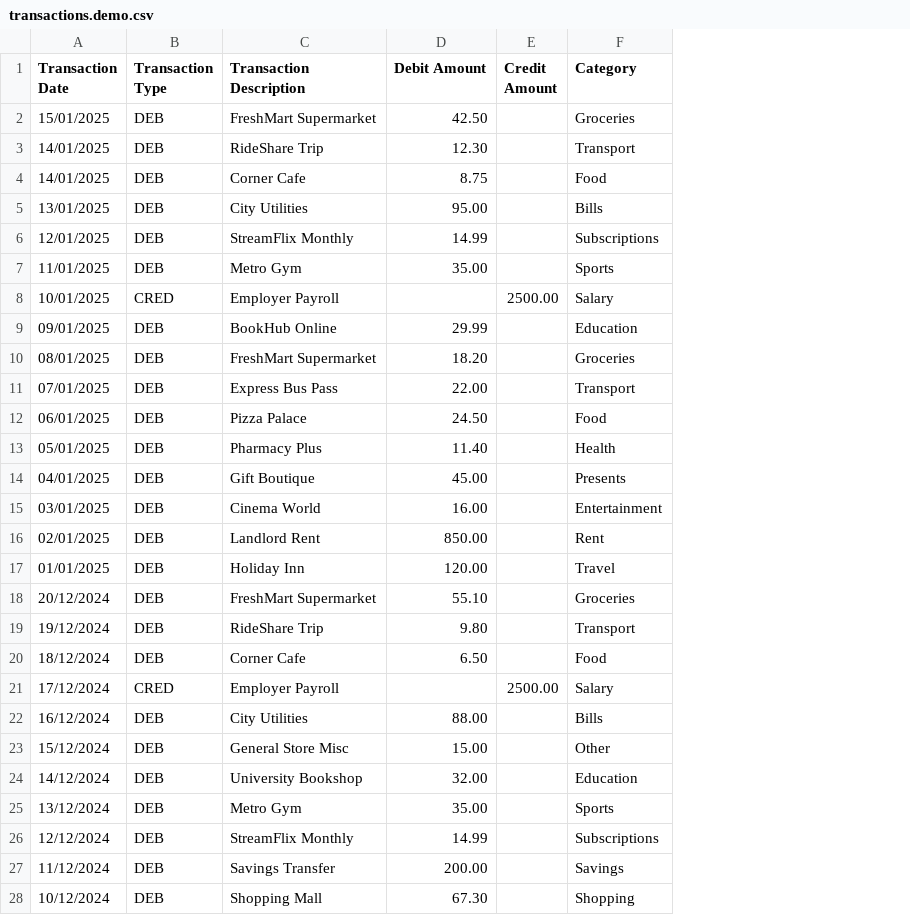
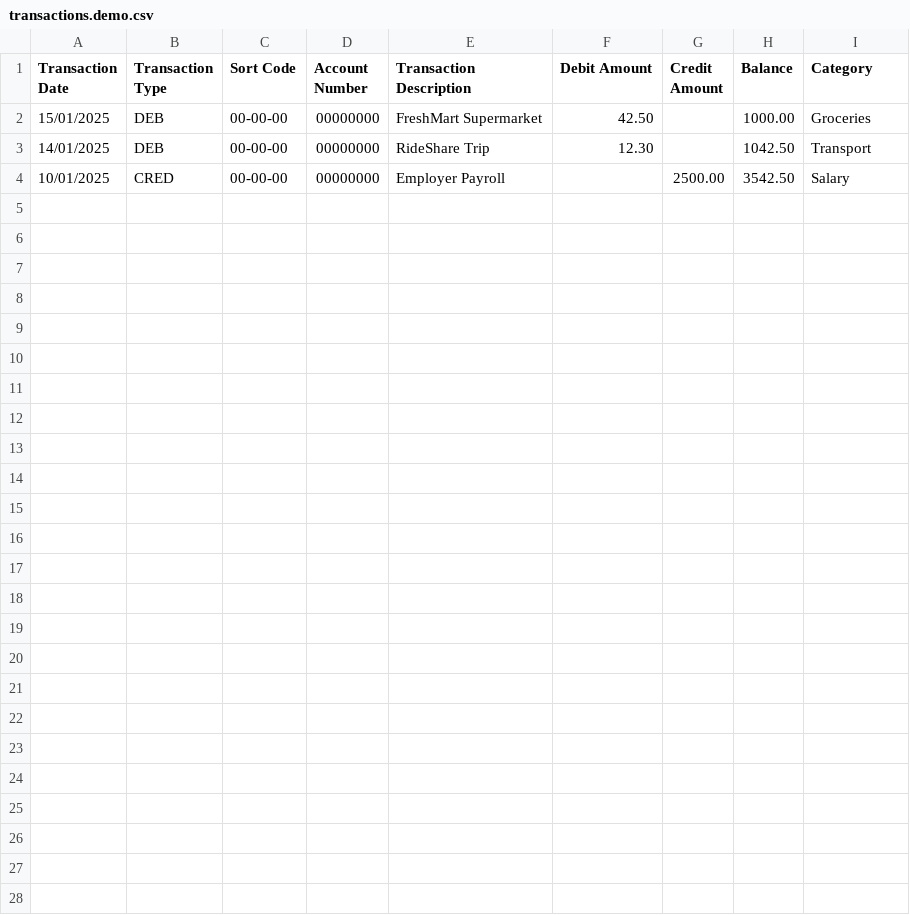
Before and after one commit to vicebuzz/ai-expense-intelligence-api, a CSV file: seed/transactions.demo.csv, drawn as a sheet; removed rows and columns are numbered as before the commit, all else as after; the diff names each change by its address in the sheet, - before the commit and + after, or states it on an @@ line.

```diff
--- a/seed/transactions.demo.csv
+++ b/seed/transactions.demo.csv
+column C (Sort Code), rows 2-4: all 00-00-00
+column D (Account Number), rows 2-4: all 00000000
+column H (Balance), rows 2-4: 1000.00 | 1042.50 | 3542.50
-row 4: 14/01/2025 | DEB | Corner Cafe | 8.75 |  | Food
-row 5: 13/01/2025 | DEB | City Utilities | 95.00 |  | Bills
-row 6: 12/01/2025 | DEB | StreamFlix Monthly | 14.99 |  | Subscriptions
-row 7: 11/01/2025 | DEB | Metro Gym | 35.00 |  | Sports
-row 9: 09/01/2025 | DEB | BookHub Online | 29.99 |  | Education
-row 10: 08/01/2025 | DEB | FreshMart Supermarket | 18.20 |  | Groceries
-row 11: 07/01/2025 | DEB | Express Bus Pass | 22.00 |  | Transport
-row 12: 06/01/2025 | DEB | Pizza Palace | 24.50 |  | Food
-row 13: 05/01/2025 | DEB | Pharmacy Plus | 11.40 |  | Health
-row 14: 04/01/2025 | DEB | Gift Boutique | 45.00 |  | Presents
-row 15: 03/01/2025 | DEB | Cinema World | 16.00 |  | Entertainment
-row 16: 02/01/2025 | DEB | Landlord Rent | 850.00 |  | Rent
-row 17: 01/01/2025 | DEB | Holiday Inn | 120.00 |  | Travel
-row 18: 20/12/2024 | DEB | FreshMart Supermarket | 55.10 |  | Groceries
-row 19: 19/12/2024 | DEB | RideShare Trip | 9.80 |  | Transport
-row 20: 18/12/2024 | DEB | Corner Cafe | 6.50 |  | Food
-row 21: 17/12/2024 | CRED | Employer Payroll |  | 2500.00 | Salary
-row 22: 16/12/2024 | DEB | City Utilities | 88.00 |  | Bills
-row 23: 15/12/2024 | DEB | General Store Misc | 15.00 |  | Other
-row 24: 14/12/2024 | DEB | University Bookshop | 32.00 |  | Education
-row 25: 13/12/2024 | DEB | Metro Gym | 35.00 |  | Sports
-row 26: 12/12/2024 | DEB | StreamFlix Monthly | 14.99 |  | Subscriptions
-row 27: 11/12/2024 | DEB | Savings Transfer | 200.00 |  | Savings
-row 28: 10/12/2024 | DEB | Shopping Mall | 67.30 |  | Shopping
```
Also changed, not shown: 50 other files.
